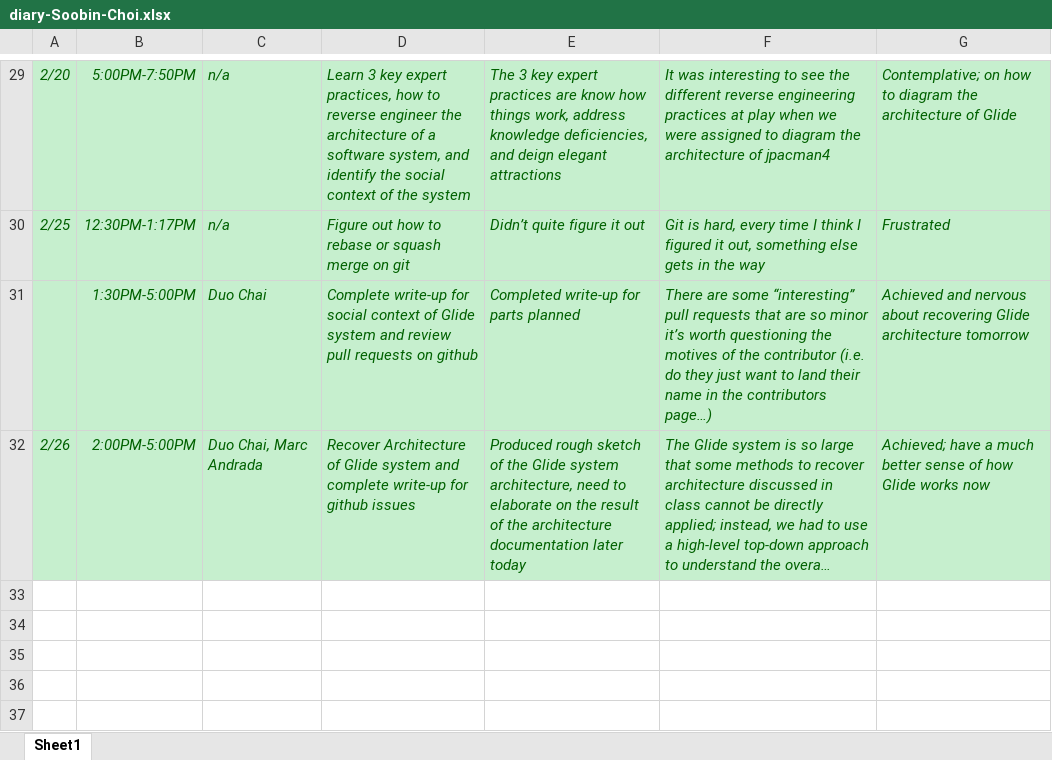
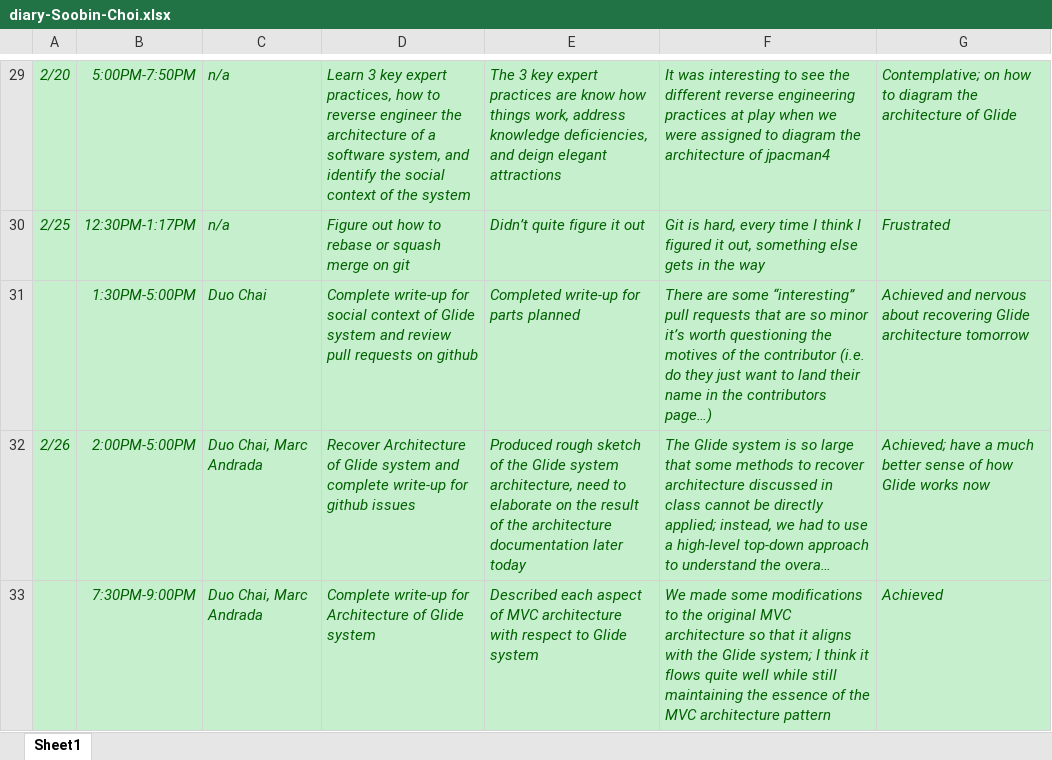
Before and after one commit to zihuaweng/W2020, an Excel workbook: diaries/diary-Soobin-Choi.xlsx, sheet Sheet1, drawn as a sheet; only a part is shown, gaps mark what is left out; long unchanged cells end in …; values as stored, in another font and other column widths than the file's, no borders; the diff names each change by its address in the sheet, - before the commit and + after, or states it on an @@ line.

Commit message:
2/26 entry update

```diff
--- a/diaries/diary-Soobin-Choi.xlsx (sheet Sheet1)
+++ b/diaries/diary-Soobin-Choi.xlsx (sheet Sheet1)
+row 33:  | 7:30PM-9:00PM | Duo Chai, Marc Andrada | Complete write-up for Architecture of Glide system | Described each aspect of MVC architecture with respect to Glide system | We made some modifications to the original MVC architecture so that it aligns with the Glide system; I think it flows quite well while still maintaining the essence of the MVC architecture pattern | Achieved
```
